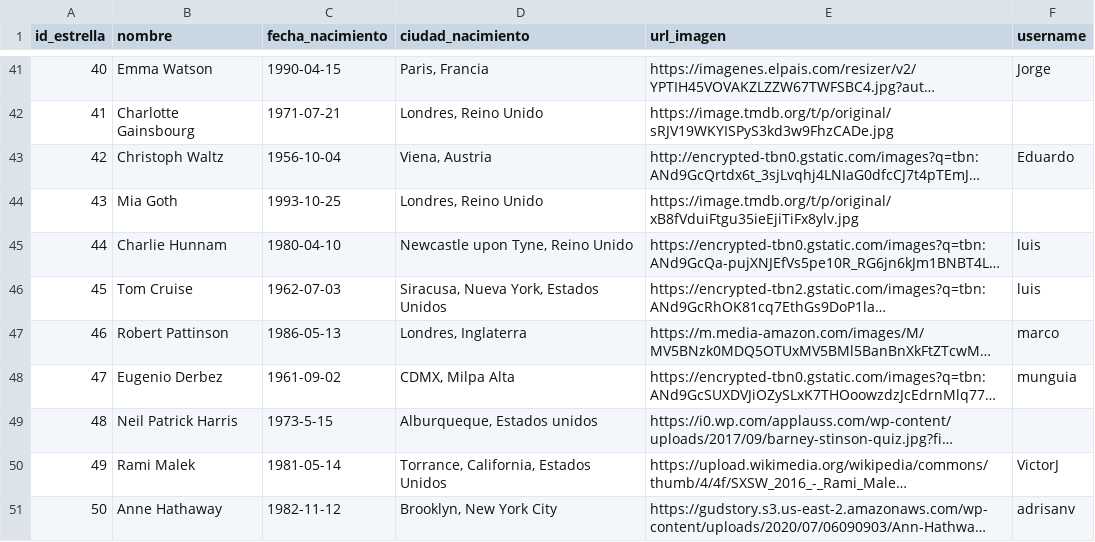
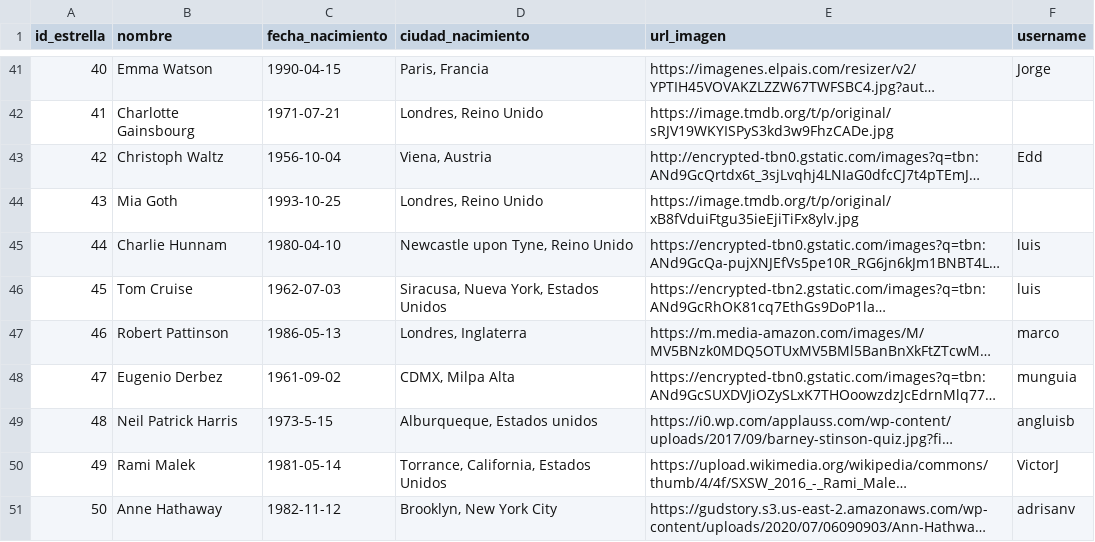
Before and after one commit to albert0lo18/curso_python, a CSV file: curso_ds4/movieDB/datos/actores.csv, drawn as a sheet; only a part is shown, gaps mark what is left out; long unchanged cells end in …; the diff covers the shown part only; the diff names each change by its address in the sheet, - before the commit and + after, or states it on an @@ line.

```diff
--- a/curso_ds4/movieDB/datos/actores.csv
+++ b/curso_ds4/movieDB/datos/actores.csv
-F43 (username): Eduardo
+F43 (username): Edd
-F49 (username): (empty)
+F49 (username): angluisb
```
Also changed, not shown: 6 added rows and 6 edited cells elsewhere in this file, curso_ds4/movieDB/datos/peliculas.csv, 12 other files.
